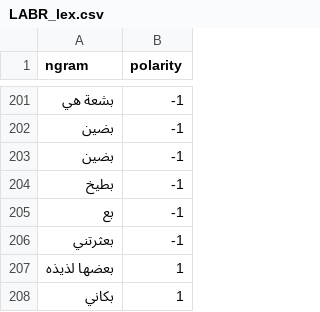
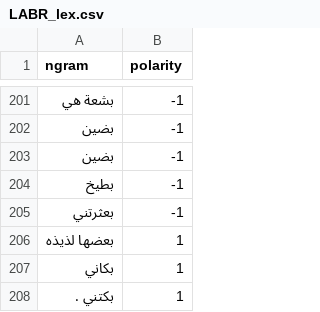
Before and after one commit to hadyelsahar/large-arabic-multidomain-lexicon, a CSV file: lexicon/LABR_lex.csv, drawn as a sheet; only a part is shown, gaps mark what is left out; the shorter side is filled out with more unchanged rows; the diff names each change by its address in the sheet, - before the commit and + after, or states it on an @@ line.

Commit message:
modified lexicons

```diff
--- a/lexicon/LABR_lex.csv
+++ b/lexicon/LABR_lex.csv
-row 205: بع | -1
```
Also changed, not shown: 5 other files.
